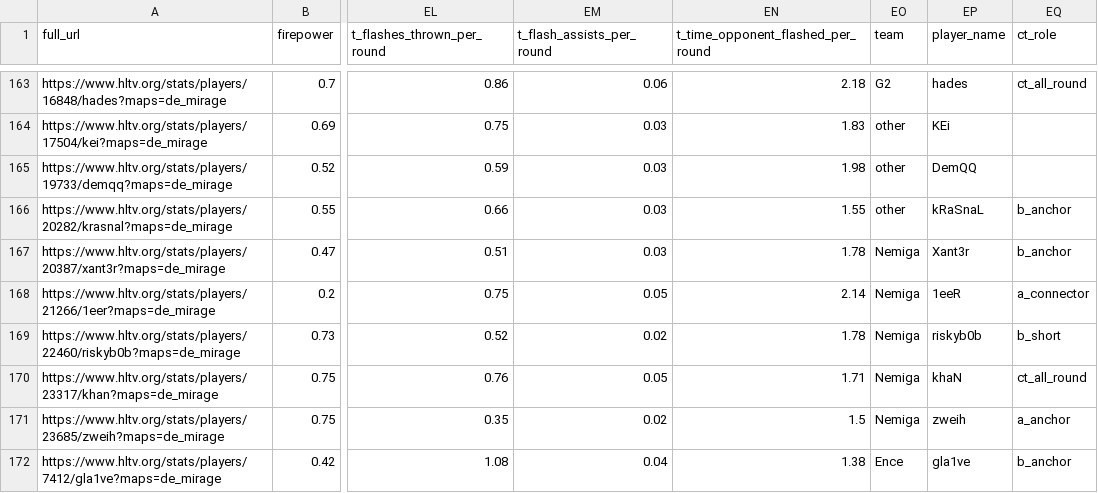
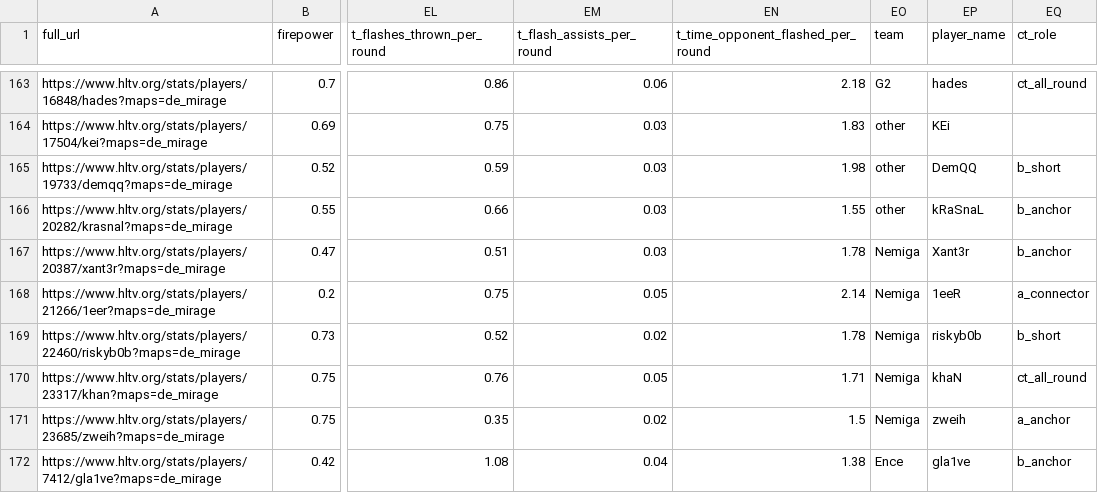
Before and after one commit to yurak/hltv_parser, a CSV file: clusterization/de_mirage_labeled_t_ct.csv, drawn as a sheet; only a part is shown, gaps mark what is left out; the diff names each change by its address in the sheet, - before the commit and + after, or states it on an @@ line.

```diff
--- a/clusterization/de_mirage_labeled_t_ct.csv
+++ b/clusterization/de_mirage_labeled_t_ct.csv
-EQ165 (ct_role): (empty)
+EQ165 (ct_role): b_short
```
Also changed, not shown: 2 other files.
